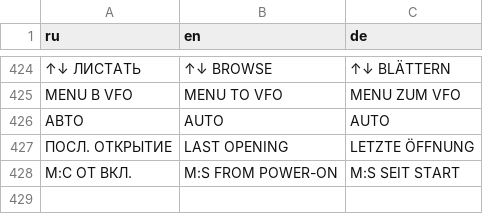
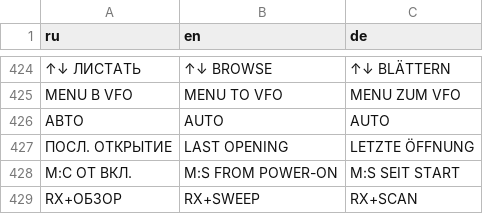
Before and after one commit to YaziAranea/RT880-UV98-Rust-Firmware, a TSV file: crates/handheld-ui/locales/messages.tsv, drawn as a sheet; only a part is shown, gaps mark what is left out.

```diff
--- a/crates/handheld-ui/locales/messages.tsv
+++ b/crates/handheld-ui/locales/messages.tsv
@@ -428 +428,2 @@ MENU В VFO	MENU TO VFO	MENU ZUM VFO
 М:С ОТ ВКЛ.	M:S FROM POWER-ON	M:S SEIT START
+RX+ОБЗОР	RX+SWEEP	RX+SCAN
```
Also changed, not shown: 18 other files.
